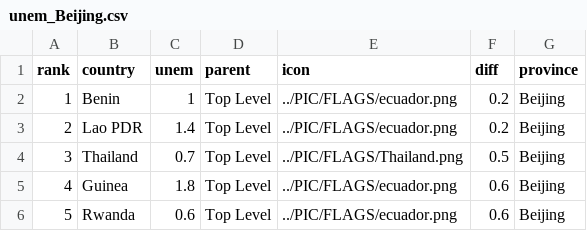
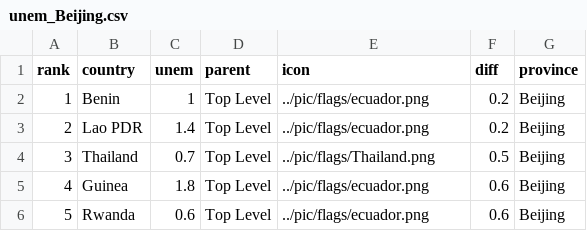
Before and after one commit to safrinafanfei/ProvinceCountrycomparison, a CSV file: processed/unem_Beijing.csv, drawn as a sheet.

Commit message:
massive change on img flag path

```diff
--- a/processed/unem_Beijing.csv
+++ b/processed/unem_Beijing.csv
@@ -1,6 +1,6 @@
 rank,country,unem,parent,icon,diff,province
-1,Benin,1,Top Level,../PIC/FLAGS/ecuador.png,0.2,Beijing
-2,Lao PDR,1.4,Top Level,../PIC/FLAGS/ecuador.png,0.2,Beijing
-3,Thailand,0.7,Top Level,../PIC/FLAGS/Thailand.png,0.5,Beijing
-4,Guinea,1.8,Top Level,../PIC/FLAGS/ecuador.png,0.6,Beijing
-5,Rwanda,0.6,Top Level,../PIC/FLAGS/ecuador.png,0.6,Beijing
+1,Benin,1,Top Level,../pic/flags/ecuador.png,0.2,Beijing
+2,Lao PDR,1.4,Top Level,../pic/flags/ecuador.png,0.2,Beijing
+3,Thailand,0.7,Top Level,../pic/flags/Thailand.png,0.5,Beijing
+4,Guinea,1.8,Top Level,../pic/flags/ecuador.png,0.6,Beijing
+5,Rwanda,0.6,Top Level,../pic/flags/ecuador.png,0.6,Beijing
```
Also changed, not shown: processed/unem_Chongqing.csv, processed/unem_Fujian.csv, 51 other files.
